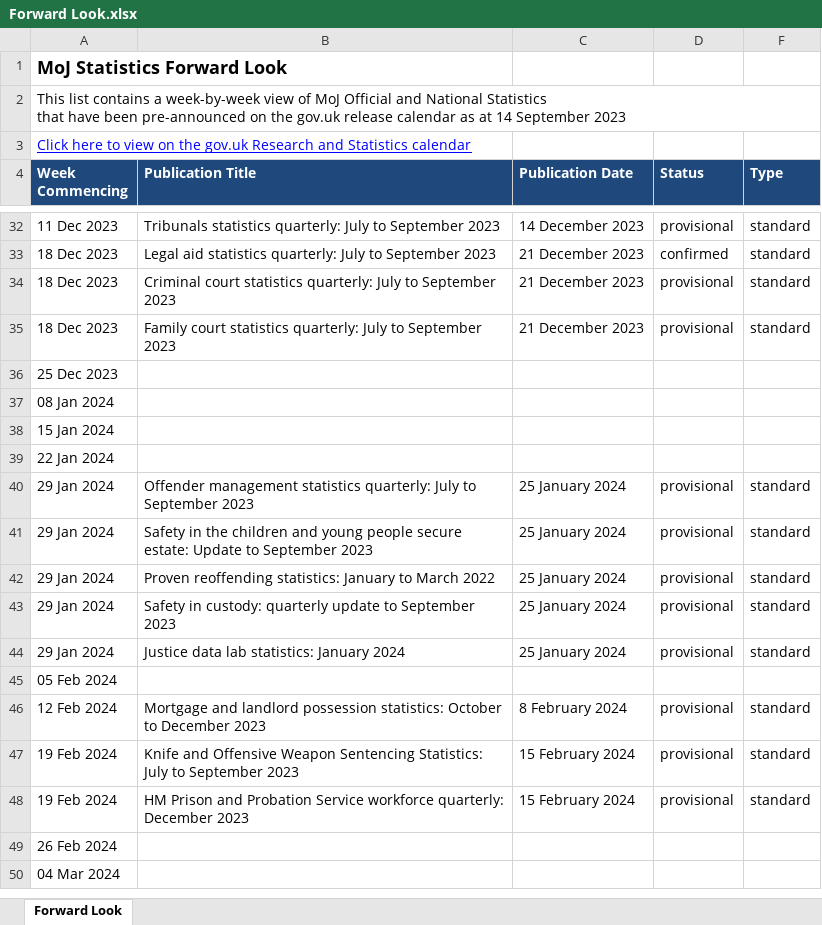
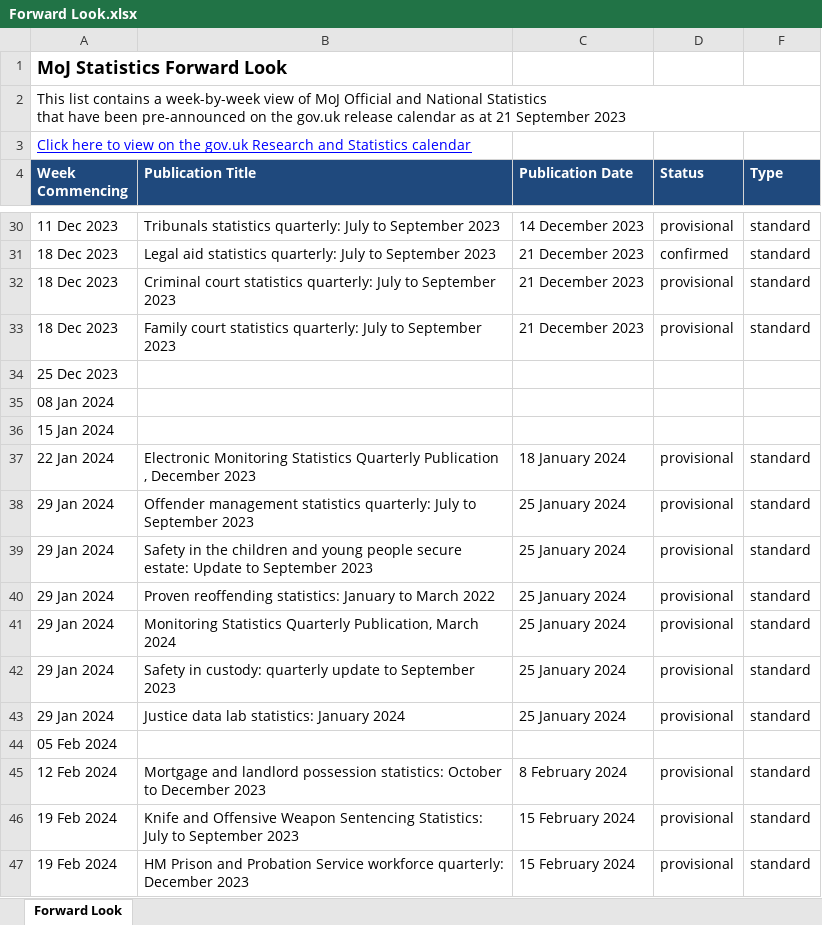
Before and after one commit to moj-analytical-services/stats-forward-look, an Excel workbook: Forward Look/Forward Look.xlsx, sheet Forward Look, drawn as a sheet; only a part is shown, gaps mark what is left out; the shorter side is filled out with more unchanged rows; values as stored, in another font and other column widths than the file's, no borders; conditional formats not drawn; removed rows and columns are numbered as before the commit, all else as after; the diff covers the shown part only; the diff names each change by its address in the sheet, - before the commit and + after, or states it on an @@ line.

```diff
--- a/Forward Look/Forward Look.xlsx (sheet Forward Look)
+++ b/Forward Look/Forward Look.xlsx (sheet Forward Look)
-A2 (Week Commencing): …as at 14 September 2023
+A2 (Week Commencing): …as at 21 September 2023
-row 39: 22 Jan 2024
+row 37: 22 Jan 2024 | Electronic Monitoring Statistics Quarterly Publication , December 2023 | 18 January 2024 | provisional | standard
+row 41: 29 Jan 2024 | Monitoring Statistics Quarterly Publication, March 2024 | 25 January 2024 | provisional | standard
```
Also changed, not shown: 14 added rows and 2 removed rows elsewhere in this sheet, hidden cells.
